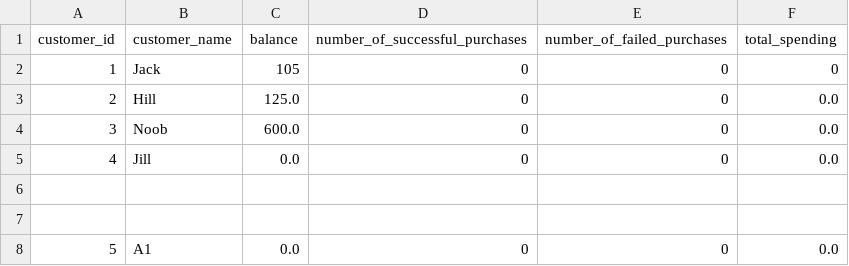
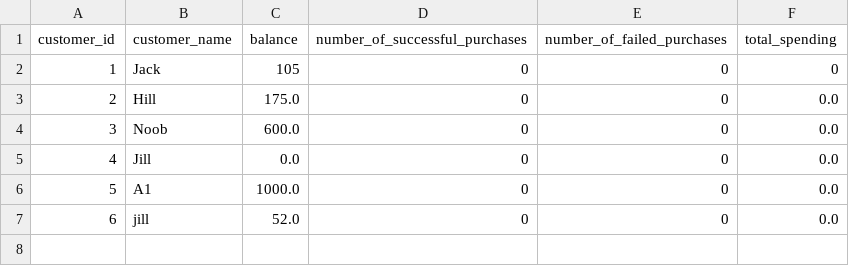
Before and after one commit to Kirby-te/JU, a CSV file: Y2S2/SoftwareEngineering/Ass4/q1/database/customers.csv, drawn as a sheet.

Commit message:
fixed:1.  product quantity not reducing after amaking a puchase 2. fixed parametes while making purchase in case of customer

```diff
--- a/Y2S2/SoftwareEngineering/Ass4/q1/database/customers.csv
+++ b/Y2S2/SoftwareEngineering/Ass4/q1/database/customers.csv
@@ -2,7 +2,6 @@ customer_id, customer_name, balance, number_of_successful_purchases, number_of_f
 1, Jack, 105, 0, 0, 0
-2, Hill, 125.0, 0, 0, 0.0
+2, Hill, 175.0, 0, 0, 0.0
 3, Noob, 600.0, 0, 0, 0.0
 4, Jill, 0.0, 0, 0, 0.0
-
-
-5, A1, 0.0, 0, 0, 0.0
+5, A1, 1000.0, 0, 0, 0.0
+6, jill, 52.0, 0, 0, 0.0
```
Also changed, not shown: Y2S2/SoftwareEngineering/Ass4/q1/database/inventory.csv, 6 other files.
